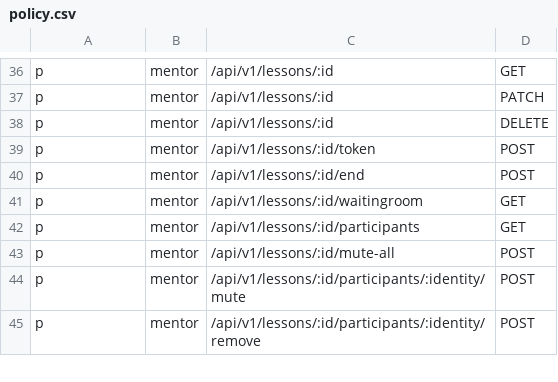
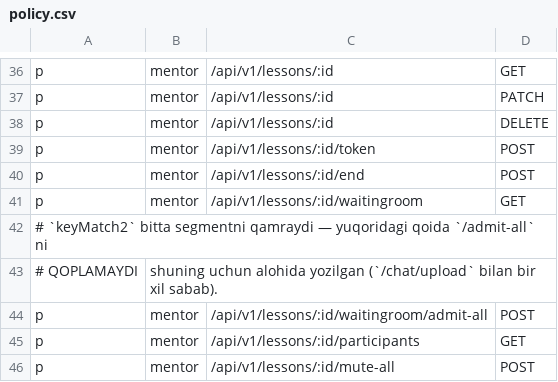
Before and after one commit to Abdulazizxoshimov/darsly, a CSV file: backend/internal/pkg/casbin/policy.csv, drawn as a sheet; only a part is shown, gaps mark what is left out; the shorter side is filled out with more unchanged rows; the diff names each change by its address in the sheet, - before the commit and + after, or states it on an @@ line.

```diff
--- a/backend/internal/pkg/casbin/policy.csv
+++ b/backend/internal/pkg/casbin/policy.csv
+row 42: # `keyMatch2` bitta segmentni qamraydi — yuqoridagi qoida `/admit-all` ni
+row 43: # QOPLAMAYDI | shuning uchun alohida yozilgan (`/chat/upload` bilan bir xil sabab).
+row 44: p | mentor | /api/v1/lessons/:id/waitingroom/admit-all | POST
```
Also changed, not shown: 53 other files.
